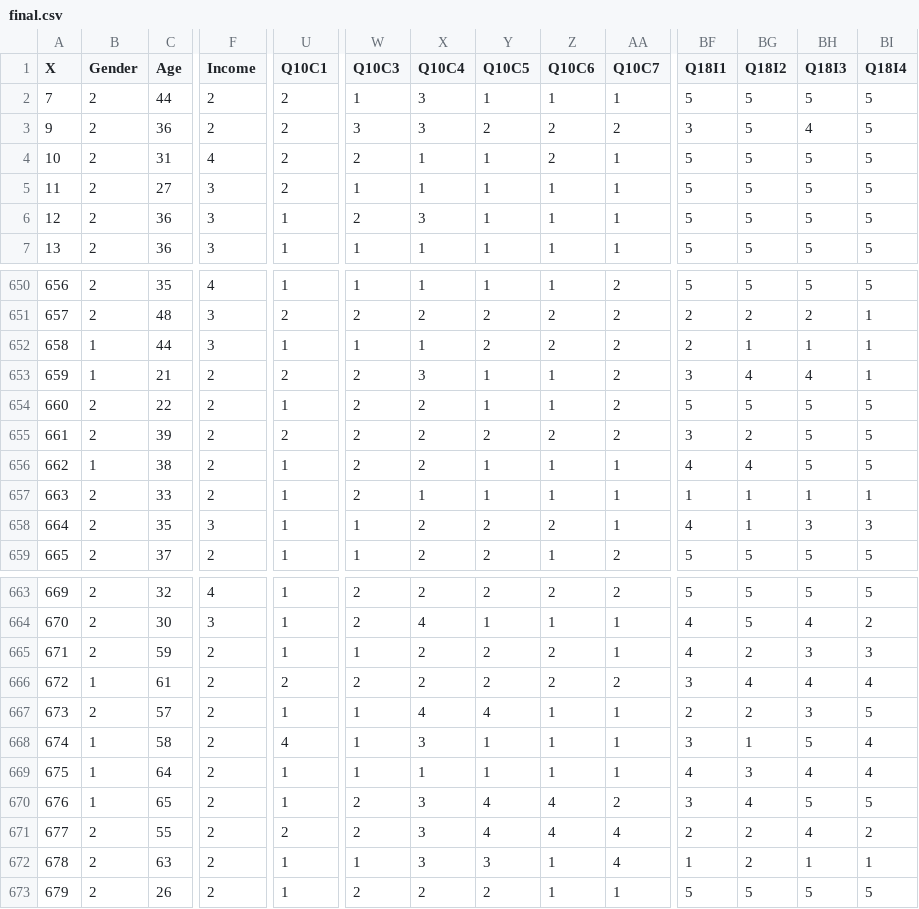
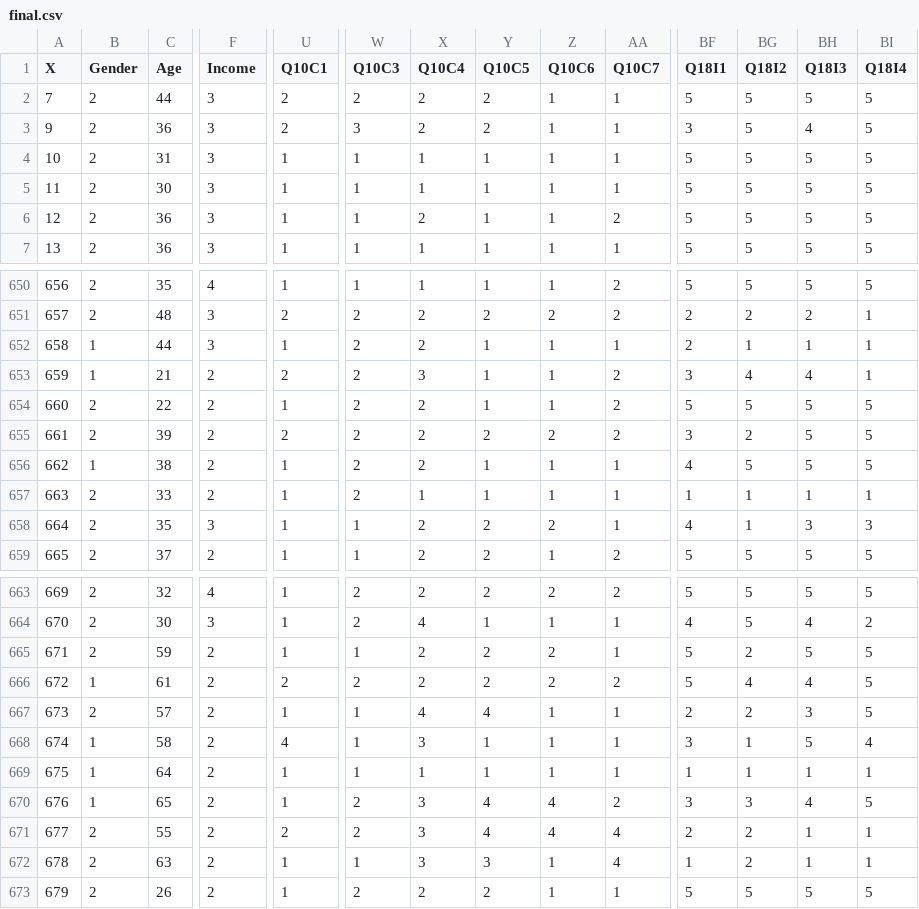
Before and after one commit to vasuchouhan27/DANA_4830, a CSV file: final.csv, drawn as a sheet; only a part is shown, gaps mark what is left out; the diff covers the shown part only; the diff names each change by its address in the sheet, - before the commit and + after, or states it on an @@ line.

```diff
--- a/final.csv
+++ b/final.csv
-F2:F3 (Income): 2
+F2:F3 (Income): 3
-W2 (Q10C3): 1
+W2 (Q10C3): 2
-X2:X3 (Q10C4): 3
+X2:X3 (Q10C4): 2
-Y2 (Q10C5): 1
+Y2 (Q10C5): 2
-Z3:Z4 (Q10C6): 2
+Z3:Z4 (Q10C6): 1
-AA3 (Q10C7): 2
+AA3 (Q10C7): 1
-F4 (Income): 4
+F4 (Income): 3
-U4:U5 (Q10C1): 2
+U4:U5 (Q10C1): 1
-W4 (Q10C3): 2
+W4 (Q10C3): 1
-C5 (Age): 27
+C5 (Age): 30
-W6 (Q10C3): 2
+W6 (Q10C3): 1
-X6 (Q10C4): 3
+X6 (Q10C4): 2
-AA6 (Q10C7): 1
+AA6 (Q10C7): 2
-W652 (Q10C3): 1
+W652 (Q10C3): 2
-X652 (Q10C4): 1
+X652 (Q10C4): 2
-Y652 (Q10C5): 2
+Y652 (Q10C5): 1
-Z652 (Q10C6): 2
+Z652 (Q10C6): 1
-AA652 (Q10C7): 2
+AA652 (Q10C7): 1
-BG656 (Q18I2): 4
+BG656 (Q18I2): 5
-BF665 (Q18I1): 4
+BF665 (Q18I1): 5
-BH665 (Q18I3): 3
+BH665 (Q18I3): 5
-BI665 (Q18I4): 3
+BI665 (Q18I4): 5
-BF666 (Q18I1): 3
+BF666 (Q18I1): 5
-BI666 (Q18I4): 4
+BI666 (Q18I4): 5
-BF669 (Q18I1): 4
+BF669 (Q18I1): 1
-BG669 (Q18I2): 3
+BG669 (Q18I2): 1
-BH669 (Q18I3): 4
+BH669 (Q18I3): 1
-BI669 (Q18I4): 4
+BI669 (Q18I4): 1
-BG670 (Q18I2): 4
+BG670 (Q18I2): 3
-BH670 (Q18I3): 5
+BH670 (Q18I3): 4
-BH671 (Q18I3): 4
+BH671 (Q18I3): 1
-BI671 (Q18I4): 2
+BI671 (Q18I4): 1
```
Also changed, not shown: 87 edited cells elsewhere in this file, 16 other files.
